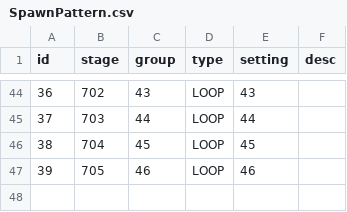
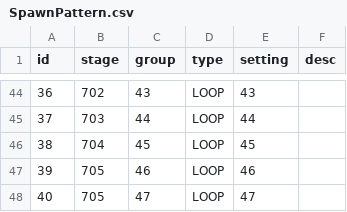
Before and after one commit to browniesss/MapleWorlds, a CSV file: RootDesk/MyDesk/DataSets/SpawnPattern/SpawnPattern.csv, drawn as a sheet; only a part is shown, gaps mark what is left out; the diff names each change by its address in the sheet, - before the commit and + after, or states it on an @@ line.

Commit message:
소환 패턴

```diff
--- a/RootDesk/MyDesk/DataSets/SpawnPattern/SpawnPattern.csv
+++ b/RootDesk/MyDesk/DataSets/SpawnPattern/SpawnPattern.csv
+row 48: 40 | 705 | 47 | LOOP | 47
```
